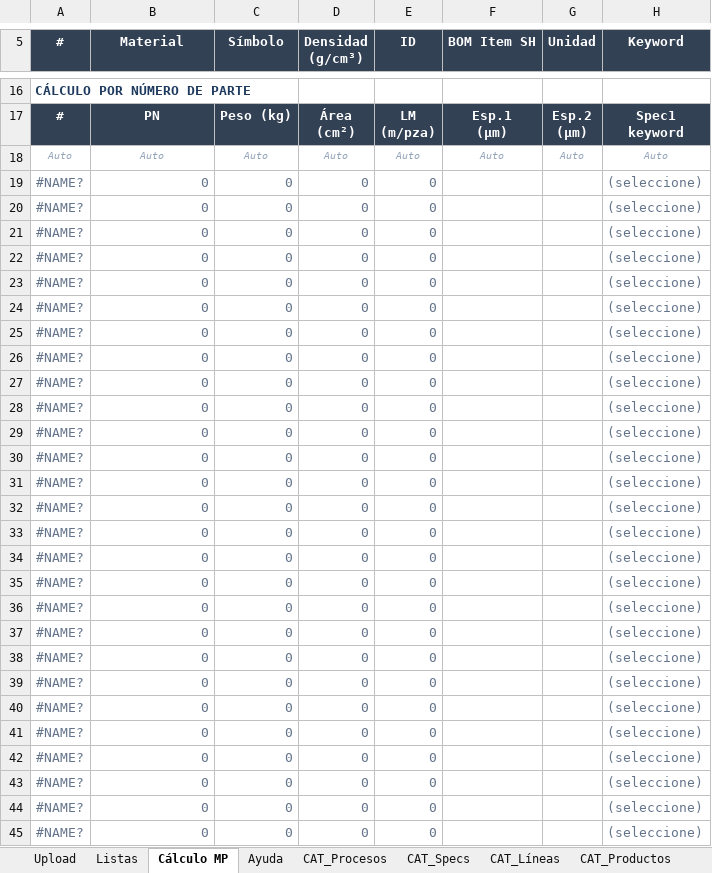
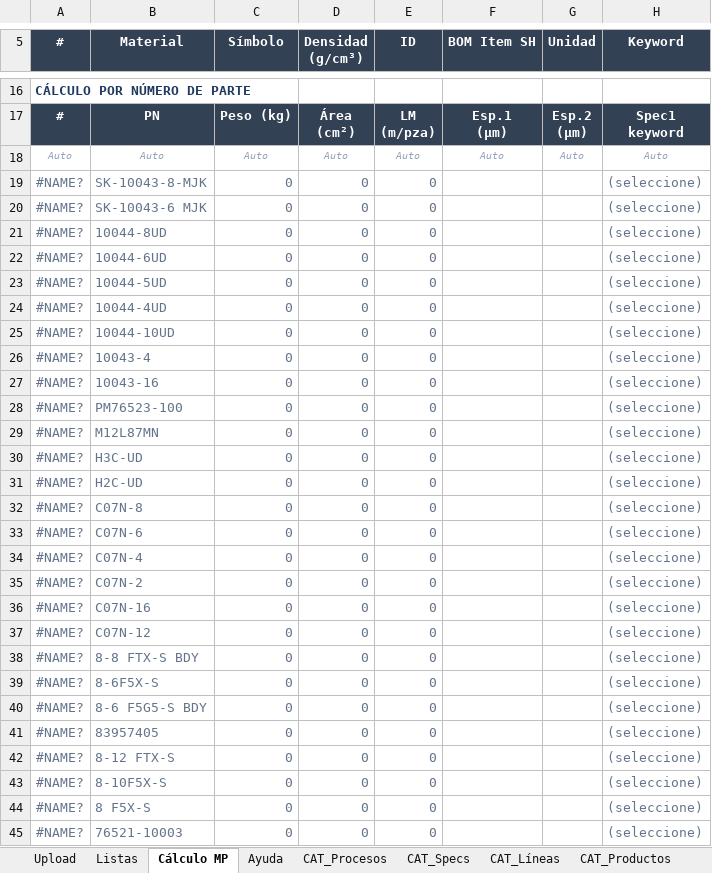
Before and after one commit to oviazcan/SteelheadAutomator, an Excel workbook: remote/templates/Plantilla_CargaMasiva_v12.xlsm, sheet Cálculo MP, drawn as a sheet; only a part is shown, gaps mark what is left out; values as stored, in another font and other column widths than the file's, no borders; the diff covers the shown part only; the diff names each change by its address in the sheet, - before the commit and + after, or states it on an @@ line.

```diff
--- a/remote/templates/Plantilla_CargaMasiva_v12.xlsm (sheet Cálculo MP)
+++ b/remote/templates/Plantilla_CargaMasiva_v12.xlsm (sheet Cálculo MP)
-B19 (Material): 0
+B19 (Material): SK-10043-8-MJK
-B20 (Material): 0
+B20 (Material): SK-10043-6 MJK
-B21 (Material): 0
+B21 (Material): 10044-8UD
-B22 (Material): 0
+B22 (Material): 10044-6UD
-B23 (Material): 0
+B23 (Material): 10044-5UD
-B24 (Material): 0
+B24 (Material): 10044-4UD
-B25 (Material): 0
+B25 (Material): 10044-10UD
-B26 (Material): 0
+B26 (Material): 10043-4
-B27 (Material): 0
+B27 (Material): 10043-16
-B28 (Material): 0
+B28 (Material): PM76523-100
-B29 (Material): 0
+B29 (Material): M12L87MN
-B30 (Material): 0
+B30 (Material): H3C-UD
-B31 (Material): 0
+B31 (Material): H2C-UD
-B32 (Material): 0
+B32 (Material): C07N-8
-B33 (Material): 0
+B33 (Material): C07N-6
-B34 (Material): 0
+B34 (Material): C07N-4
-B35 (Material): 0
+B35 (Material): C07N-2
-B36 (Material): 0
+B36 (Material): C07N-16
-B37 (Material): 0
+B37 (Material): C07N-12
-B38 (Material): 0
+B38 (Material): 8-8 FTX-S BDY
-B39 (Material): 0
+B39 (Material): 8-6F5X-S
-B40 (Material): 0
+B40 (Material): 8-6 F5G5-S BDY
-B41 (Material): 0
+B41 (Material): 83957405
-B42 (Material): 0
+B42 (Material): 8-12 FTX-S
-B43 (Material): 0
+B43 (Material): 8-10F5X-S
-B44 (Material): 0
+B44 (Material): 8 F5X-S
-B45 (Material): 0
+B45 (Material): 76521-10003
```
Also changed, not shown: 56 edited cells elsewhere in this sheet, sheet Listas, sheet Upload, sheet CAT_Procesos, sheet CAT_Specs, formulas that keep their value, hidden cells, 2 other files.
